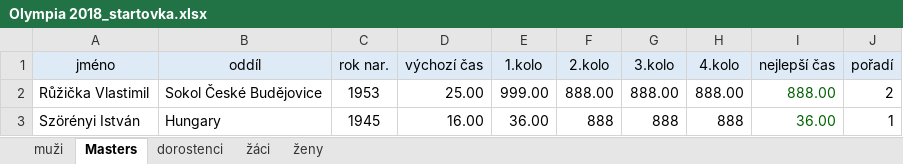
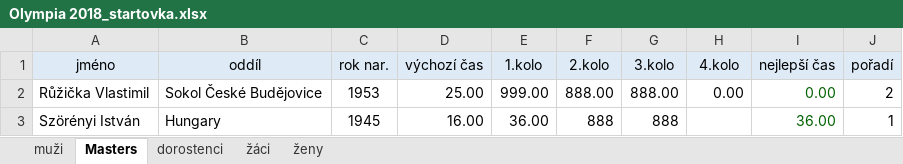
Before and after one commit to xkrejci7/splh, an Excel workbook: documents/Olympia 2018_startovka.xlsx, sheet Masters, drawn as a sheet; values as stored, in another font and other column widths than the file's, no borders; the diff names each change by its address in the sheet, - before the commit and + after, or states it on an @@ line.

```diff
--- a/documents/Olympia 2018_startovka.xlsx (sheet Masters)
+++ b/documents/Olympia 2018_startovka.xlsx (sheet Masters)
-H2 (4.kolo): 888.00
+H2 (4.kolo): 0.00
-I2 (nejlepší čas): 888.00
+I2 (nejlepší čas): 0.00
-H3 (4.kolo): 888
+H3 (4.kolo): (empty)
```
Also changed, not shown: sheet muži, 9 other files.
